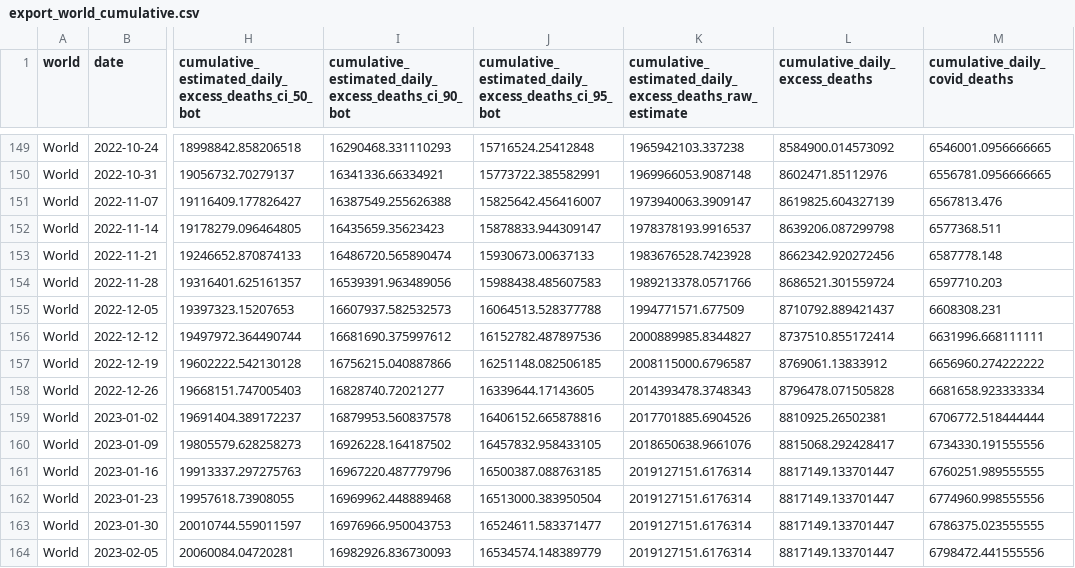
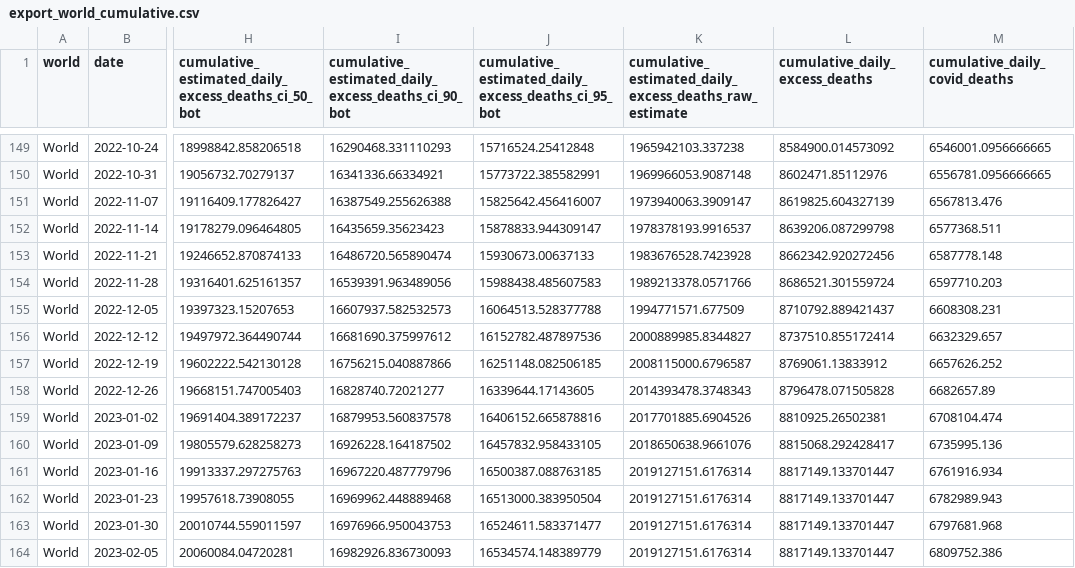
Before and after one commit to PaulMainwood/covid-19-the-economist-global-excess-deaths-model, a CSV file: output-data/export_world_cumulative.csv, drawn as a sheet; only a part is shown, gaps mark what is left out; the diff names each change by its address in the sheet, - before the commit and + after, or states it on an @@ line.

```diff
--- a/output-data/export_world_cumulative.csv
+++ b/output-data/export_world_cumulative.csv
-M156 (cumulative_daily_covid_deaths): 6631996.668111111
+M156 (cumulative_daily_covid_deaths): 6632329.657
-M157 (cumulative_daily_covid_deaths): 6656960.274222222
+M157 (cumulative_daily_covid_deaths): 6657626.252
-M158 (cumulative_daily_covid_deaths): 6681658.923333334
+M158 (cumulative_daily_covid_deaths): 6682657.89
-M159 (cumulative_daily_covid_deaths): 6706772.518444444
+M159 (cumulative_daily_covid_deaths): 6708104.474
-M160 (cumulative_daily_covid_deaths): 6734330.191555556
+M160 (cumulative_daily_covid_deaths): 6735995.136
-M161 (cumulative_daily_covid_deaths): 6760251.989555555
+M161 (cumulative_daily_covid_deaths): 6761916.934
-M162 (cumulative_daily_covid_deaths): 6774960.998555556
+M162 (cumulative_daily_covid_deaths): 6782989.943
-M163 (cumulative_daily_covid_deaths): 6786375.023555555
+M163 (cumulative_daily_covid_deaths): 6797681.968
-M164 (cumulative_daily_covid_deaths): 6798472.441555556
+M164 (cumulative_daily_covid_deaths): 6809752.386
```
Also changed, not shown: output-data/export_world.csv, output-data/output-by-alternative-regions/export_regions_WHO_region.csv, 47 other files.
